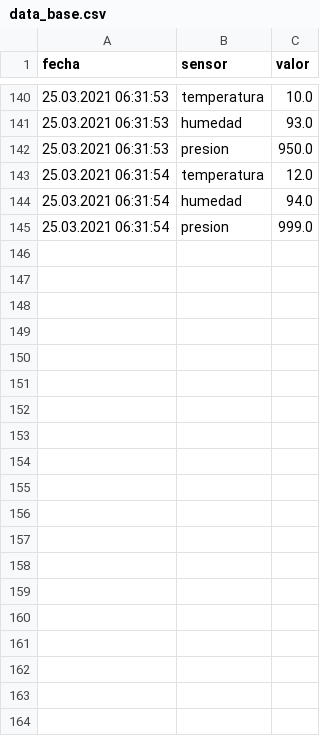
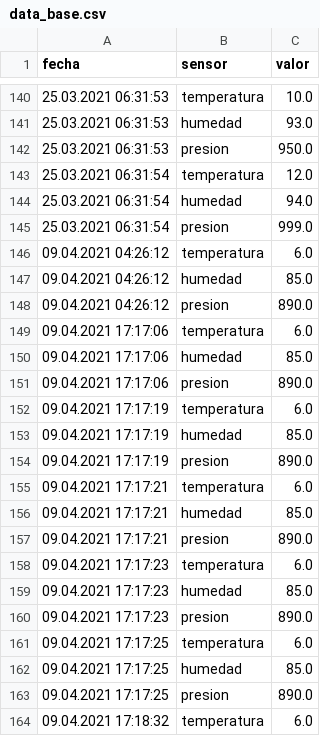
Before and after one commit to javcas430/Proyecto-final-IoT, a CSV file: archivos_para_docker/app/data_base.csv, drawn as a sheet; only a part is shown, gaps mark what is left out; the diff covers the shown part only.

```diff
--- a/archivos_para_docker/app/data_base.csv
+++ b/archivos_para_docker/app/data_base.csv
@@ -145 +145,20 @@ fecha,sensor,valor
 25.03.2021 06:31:54,presion,999.0
+09.04.2021 04:26:12,temperatura,6.0
+09.04.2021 04:26:12,humedad,85.0
+09.04.2021 04:26:12,presion,890.0
+09.04.2021 17:17:06,temperatura,6.0
+09.04.2021 17:17:06,humedad,85.0
+09.04.2021 17:17:06,presion,890.0
+09.04.2021 17:17:19,temperatura,6.0
+09.04.2021 17:17:19,humedad,85.0
+09.04.2021 17:17:19,presion,890.0
+09.04.2021 17:17:21,temperatura,6.0
+09.04.2021 17:17:21,humedad,85.0
+09.04.2021 17:17:21,presion,890.0
+09.04.2021 17:17:23,temperatura,6.0
+09.04.2021 17:17:23,humedad,85.0
+09.04.2021 17:17:23,presion,890.0
+09.04.2021 17:17:25,temperatura,6.0
+09.04.2021 17:17:25,humedad,85.0
+09.04.2021 17:17:25,presion,890.0
+09.04.2021 17:18:32,temperatura,6.0
```
Also changed, not shown: 44 added rows elsewhere in this file, 7 other files.
